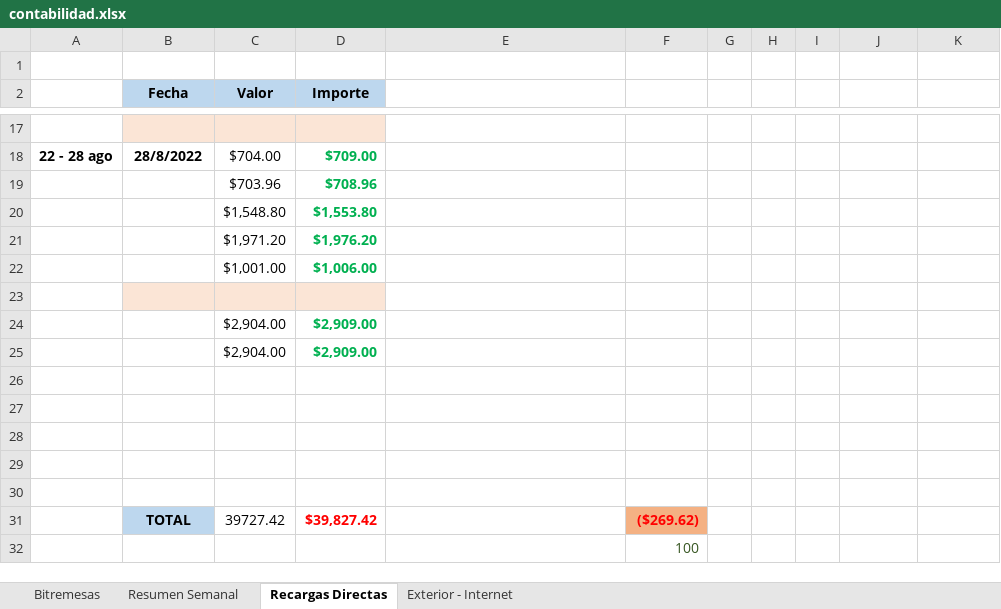
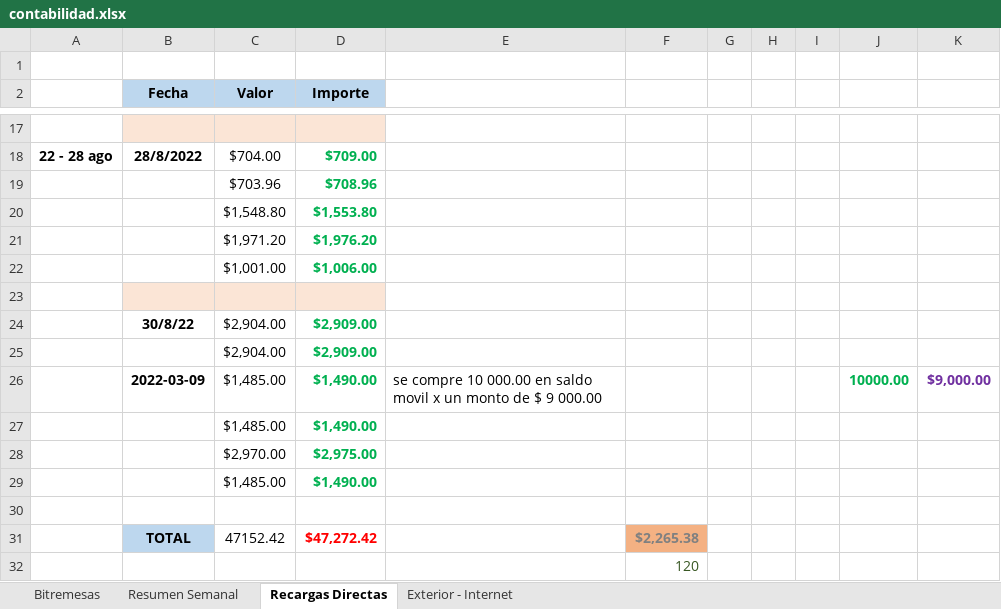
Before and after one commit to lasiel980120/Cierres-Contables-BR-Matanzas, an Excel workbook: contabilidad.xlsx, sheet Recargas Directas, drawn as a sheet; only a part is shown, gaps mark what is left out; values as stored, in another font and other column widths than the file's, no borders; removed rows and columns are numbered as before the commit, all else as after; the diff names each change by its address in the sheet, - before the commit and + after, or states it on an @@ line.

Commit message:
Update contabilidad.xlsx

```diff
--- a/contabilidad.xlsx (sheet Recargas Directas)
+++ b/contabilidad.xlsx (sheet Recargas Directas)
+row 24:  | 30/8/22 | $2,904.00 | $2,909.00
-row 25:  |  | $2,904.00 | $2,909.00
+row 26:  | 2022-03-09 | $1,485.00 | $1,490.00 | se compre 10 000.00 en saldo movil x un monto de $ 9 000.00 |  |  |  |  | 10000.00 | $9,000.00
+row 27:  |  | $1,485.00 | $1,490.00
+row 28:  |  | $2,970.00 | $2,975.00
+row 29:  |  | $1,485.00 | $1,490.00
-row 31: (empty)
+row 31:  | TOTAL | 47152.42 | $47,272.42 |  | $2,265.38
-B31 fill: none
+B31 fill: #BDD7EE
-F31 fill: none
+F31 fill: #F4B183
-row 28: (empty)
-row 29: (empty)
-row 30: (empty)
-row 31:  | TOTAL | 39727.42 | $39,827.42 |  | ($269.62)
-F32: 100
+F32: 120
```
Also changed, not shown: sheet Resumen Semanal, formulas that keep their value.
